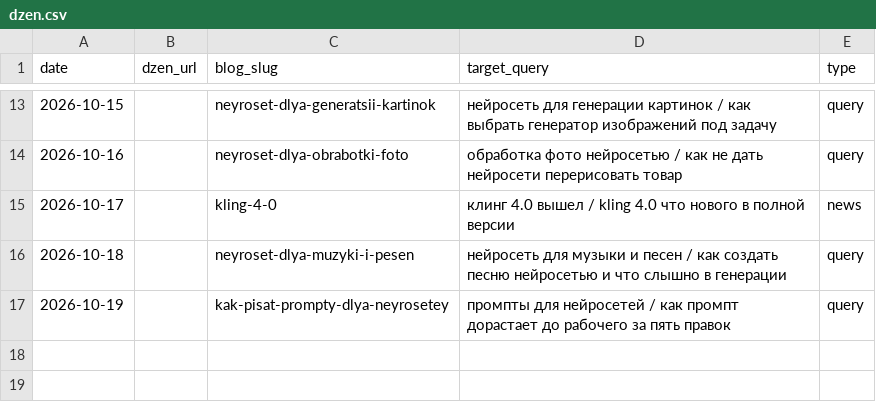
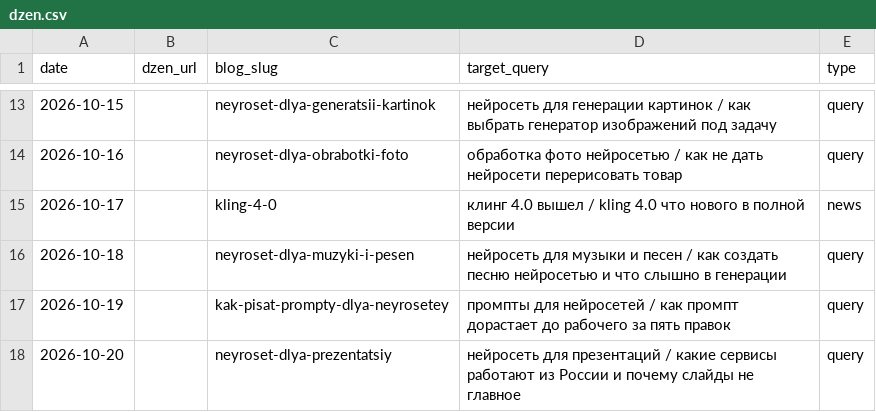
Before and after one commit to neyropenuc/nmedia-blog, a CSV file: semantics/dzen.csv, drawn as a sheet; only a part is shown, gaps mark what is left out; the diff names each change by its address in the sheet, - before the commit and + after, or states it on an @@ line.

```diff
--- a/semantics/dzen.csv
+++ b/semantics/dzen.csv
+row 18: 2026-10-20 |  | neyroset-dlya-prezentatsiy | нейросеть для презентаций / какие сервисы работают из России и почему слайды не главное | query
```
Also changed, not shown: semantics/registry.csv, 50 other files.
